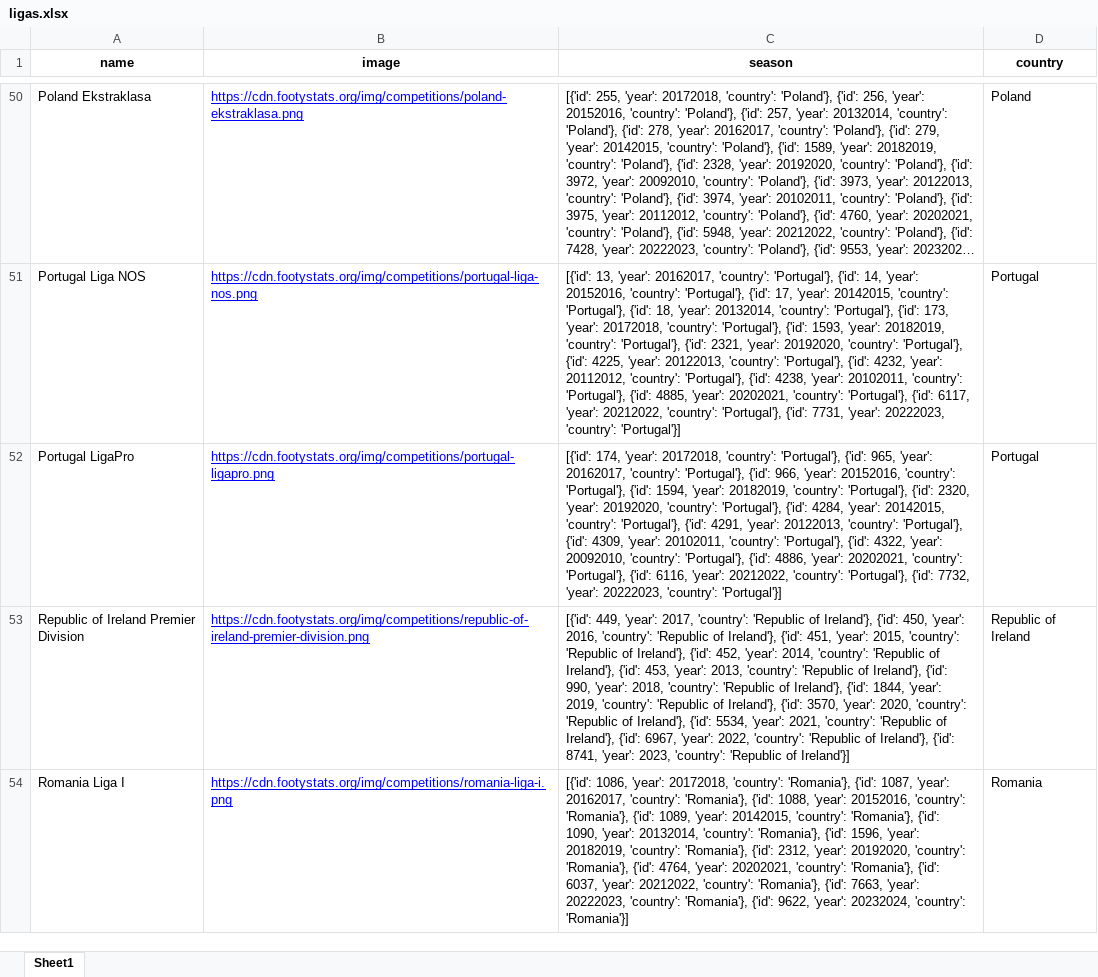
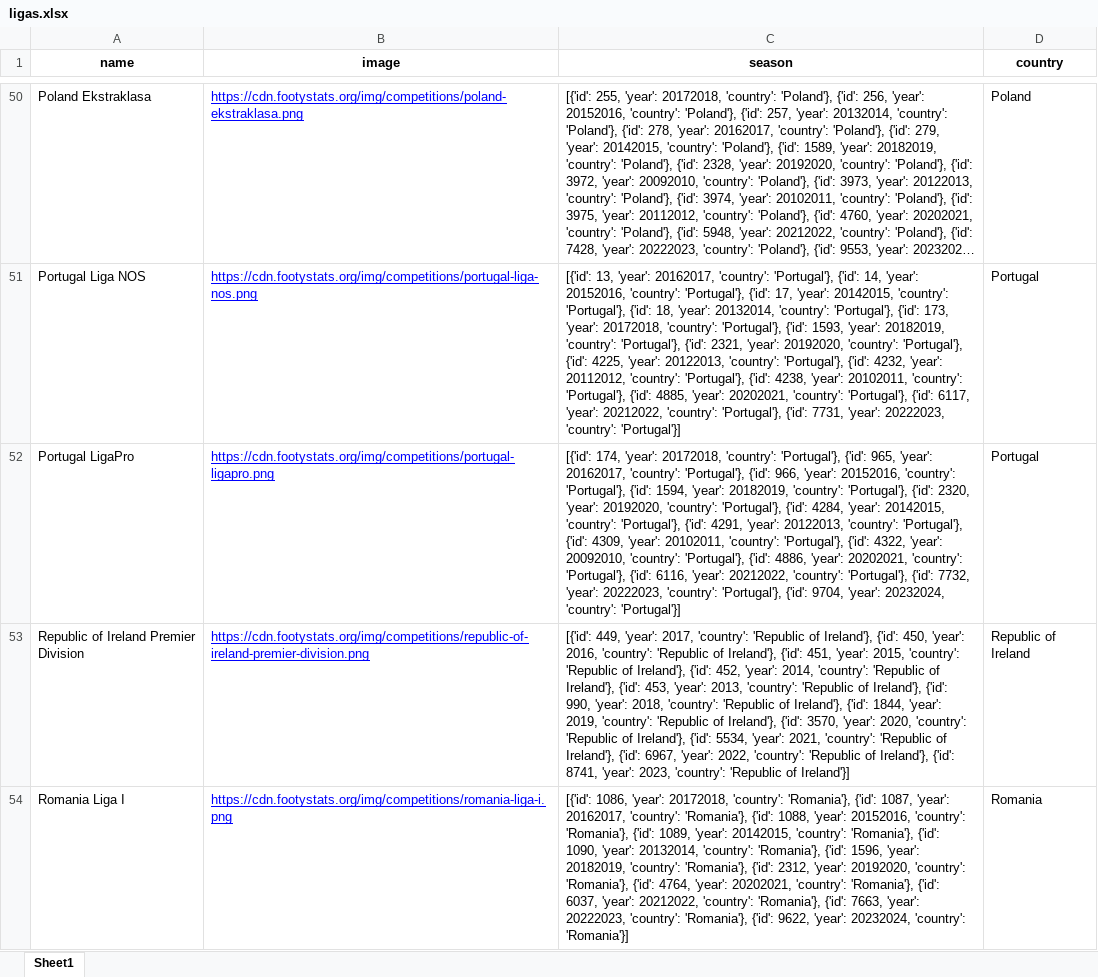
Before and after one commit to rpthiago/ARKAD, an Excel workbook: ligas.xlsx, sheet Sheet1, drawn as a sheet; only a part is shown, gaps mark what is left out; long unchanged cells end in …; values as stored, in another font and other column widths than the file's, no borders; the diff names each change by its address in the sheet, - before the commit and + after, or states it on an @@ line.

```diff
--- a/ligas.xlsx (sheet Sheet1)
+++ b/ligas.xlsx (sheet Sheet1)
-C52 (season): …20222023, 'country': 'Portugal'}]
+C52 (season): …20222023, 'country': 'Portugal'}, {'id': 9704, 'year': 20232024, 'country': 'Portugal'}]
```
Also changed, not shown: ligas_arkard.xlsx, tt.xlsx, 35 other files.
